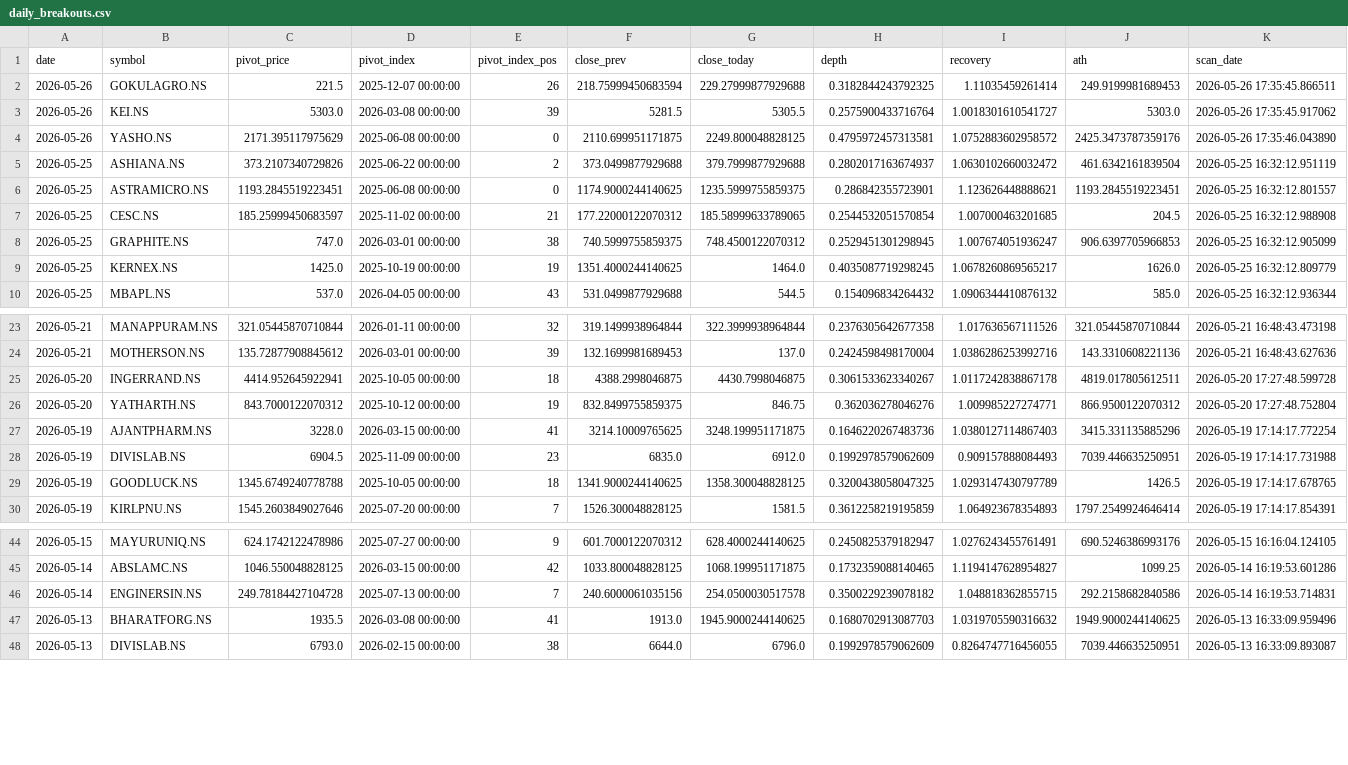
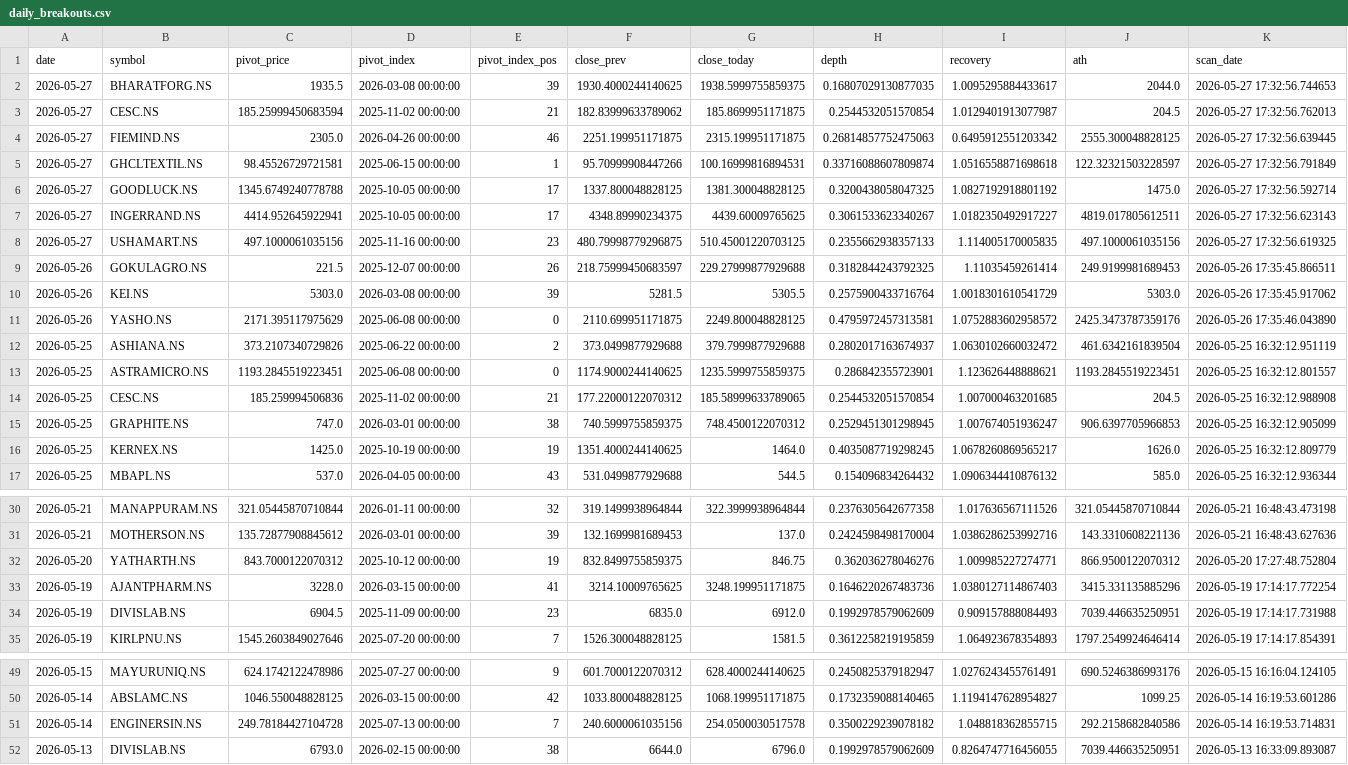
Before and after one commit to praveenyadav61/strategies, a CSV file: data/daily_breakouts.csv, drawn as a sheet; only a part is shown, gaps mark what is left out.

```diff
--- a/data/daily_breakouts.csv
+++ b/data/daily_breakouts.csv
@@ -1,4 +1,11 @@
 date,symbol,pivot_price,pivot_index,pivot_index_pos,close_prev,close_today,depth,recovery,ath,scan_date
-2026-05-26,GOKULAGRO.NS,221.5,2025-12-07 00:00:00,26,218.75999450683594,229.27999877929688,0.3182844243792325,1.11035459261414,249.9199981689453,2026-05-26 17:35:45.866511
-2026-05-26,KEI.NS,5303.0,2026-03-08 00:00:00,39,5281.5,5305.5,0.2575900433716764,1.0018301610541727,5303.0,2026-05-26 17:35:45.917062
+2026-05-27,BHARATFORG.NS,1935.5,2026-03-08 00:00:00,39,1930.4000244140625,1938.5999755859375,0.16807029130877035,1.0095295884433617,2044.0,2026-05-27 17:32:56.744653
+2026-05-27,CESC.NS,185.25999450683594,2025-11-02 00:00:00,21,182.83999633789062,185.8699951171875,0.2544532051570854,1.0129401913077987,204.5,2026-05-27 17:32:56.762013
+2026-05-27,FIEMIND.NS,2305.0,2026-04-26 00:00:00,46,2251.199951171875,2315.199951171875,0.26814857752475063,0.6495912551203342,2555.300048828125,2026-05-27 17:32:56.639445
+2026-05-27,GHCLTEXTIL.NS,98.45526729721581,2025-06-15 00:00:00,1,95.70999908447266,100.16999816894531,0.33716088607809874,1.0516558871698618,122.32321503228597,2026-05-27 17:32:56.791849
+2026-05-27,GOODLUCK.NS,1345.6749240778788,2025-10-05 00:00:00,17,1337.800048828125,1381.300048828125,0.3200438058047325,1.0827192918801192,1475.0,2026-05-27 17:32:56.592714
+2026-05-27,INGERRAND.NS,4414.952645922941,2025-10-05 00:00:00,17,4348.89990234375,4439.60009765625,0.3061533623340267,1.0182350492917227,4819.017805612511,2026-05-27 17:32:56.623143
+2026-05-27,USHAMART.NS,497.1000061035156,2025-11-16 00:00:00,23,480.79998779296875,510.45001220703125,0.2355662938357133,1.114005170005835,497.1000061035156,2026-05-27 17:32:56.619325
+2026-05-26,GOKULAGRO.NS,221.5,2025-12-07 00:00:00,26,218.75999450683597,229.27999877929688,0.3182844243792325,1.11035459261414,249.9199981689453,2026-05-26 17:35:45.866511
+2026-05-26,KEI.NS,5303.0,2026-03-08 00:00:00,39,5281.5,5305.5,0.2575900433716764,1.0018301610541729,5303.0,2026-05-26 17:35:45.917062
 2026-05-26,YASHO.NS,2171.395117975629,2025-06-08 00:00:00,0,2110.699951171875,2249.800048828125,0.4795972457313581,1.0752883602958572,2425.3473787359176,2026-05-26 17:35:46.043890
@@ -6,3 +13,3 @@ date,symbol,pivot_price,pivot_index,pivot_index_pos,close_prev,close_today,depth
 2026-05-25,ASTRAMICRO.NS,1193.2845519223451,2025-06-08 00:00:00,0,1174.9000244140625,1235.5999755859375,0.286842355723901,1.123626448888621,1193.2845519223451,2026-05-25 16:32:12.801557
-2026-05-25,CESC.NS,185.25999450683597,2025-11-02 00:00:00,21,177.22000122070312,185.58999633789065,0.2544532051570854,1.007000463201685,204.5,2026-05-25 16:32:12.988908
+2026-05-25,CESC.NS,185.259994506836,2025-11-02 00:00:00,21,177.22000122070312,185.58999633789065,0.2544532051570854,1.007000463201685,204.5,2026-05-25 16:32:12.988908
 2026-05-25,GRAPHITE.NS,747.0,2026-03-01 00:00:00,38,740.5999755859375,748.4500122070312,0.2529451301298945,1.007674051936247,906.6397705966853,2026-05-25 16:32:12.905099
@@ -24,3 +31,2 @@ date,symbol,pivot_price,pivot_index,pivot_index_pos,close_prev,close_today,depth
 2026-05-21,MOTHERSON.NS,135.72877908845612,2026-03-01 00:00:00,39,132.1699981689453,137.0,0.2424598498170004,1.0386286253992716,143.3310608221136,2026-05-21 16:48:43.627636
-2026-05-20,INGERRAND.NS,4414.952645922941,2025-10-05 00:00:00,18,4388.2998046875,4430.7998046875,0.3061533623340267,1.0117242838867178,4819.017805612511,2026-05-20 17:27:48.599728
 2026-05-20,YATHARTH.NS,843.7000122070312,2025-10-12 00:00:00,19,832.8499755859375,846.75,0.362036278046276,1.009985227274771,866.9500122070312,2026-05-20 17:27:48.752804
@@ -28,3 +34,2 @@ date,symbol,pivot_price,pivot_index,pivot_index_pos,close_prev,close_today,depth
 2026-05-19,DIVISLAB.NS,6904.5,2025-11-09 00:00:00,23,6835.0,6912.0,0.1992978579062609,0.909157888084493,7039.446635250951,2026-05-19 17:14:17.731988
-2026-05-19,GOODLUCK.NS,1345.6749240778788,2025-10-05 00:00:00,18,1341.9000244140625,1358.300048828125,0.3200438058047325,1.0293147430797789,1426.5,2026-05-19 17:14:17.678765
 2026-05-19,KIRLPNU.NS,1545.2603849027646,2025-07-20 00:00:00,7,1526.300048828125,1581.5,0.3612258219195859,1.064923678354893,1797.2549924646414,2026-05-19 17:14:17.854391
@@ -46,3 +51,2 @@ date,symbol,pivot_price,pivot_index,pivot_index_pos,close_prev,close_today,depth
 2026-05-14,ENGINERSIN.NS,249.78184427104728,2025-07-13 00:00:00,7,240.6000061035156,254.0500030517578,0.3500229239078182,1.048818362855715,292.2158682840586,2026-05-14 16:19:53.714831
-2026-05-13,BHARATFORG.NS,1935.5,2026-03-08 00:00:00,41,1913.0,1945.9000244140625,0.1680702913087703,1.0319705590316632,1949.9000244140625,2026-05-13 16:33:09.959496
 2026-05-13,DIVISLAB.NS,6793.0,2026-02-15 00:00:00,38,6644.0,6796.0,0.1992978579062609,0.8264747716456055,7039.446635250951,2026-05-13 16:33:09.893087
```
